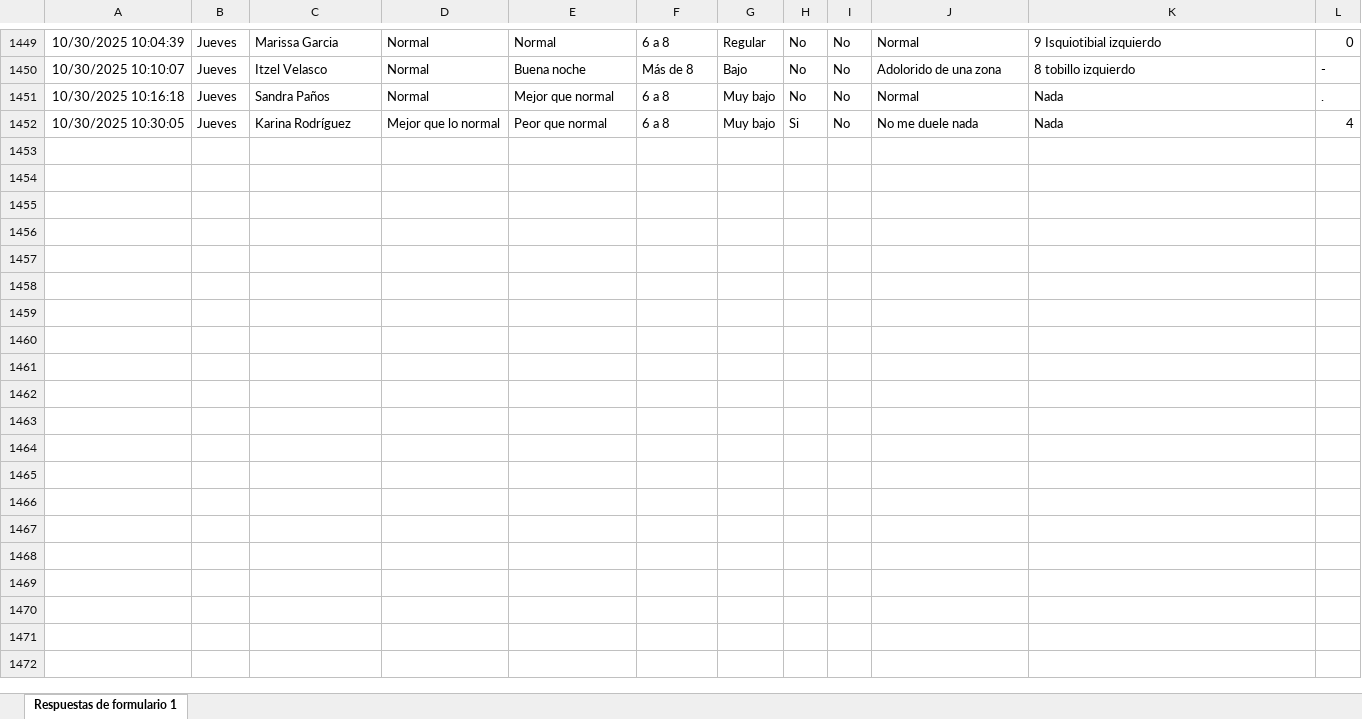
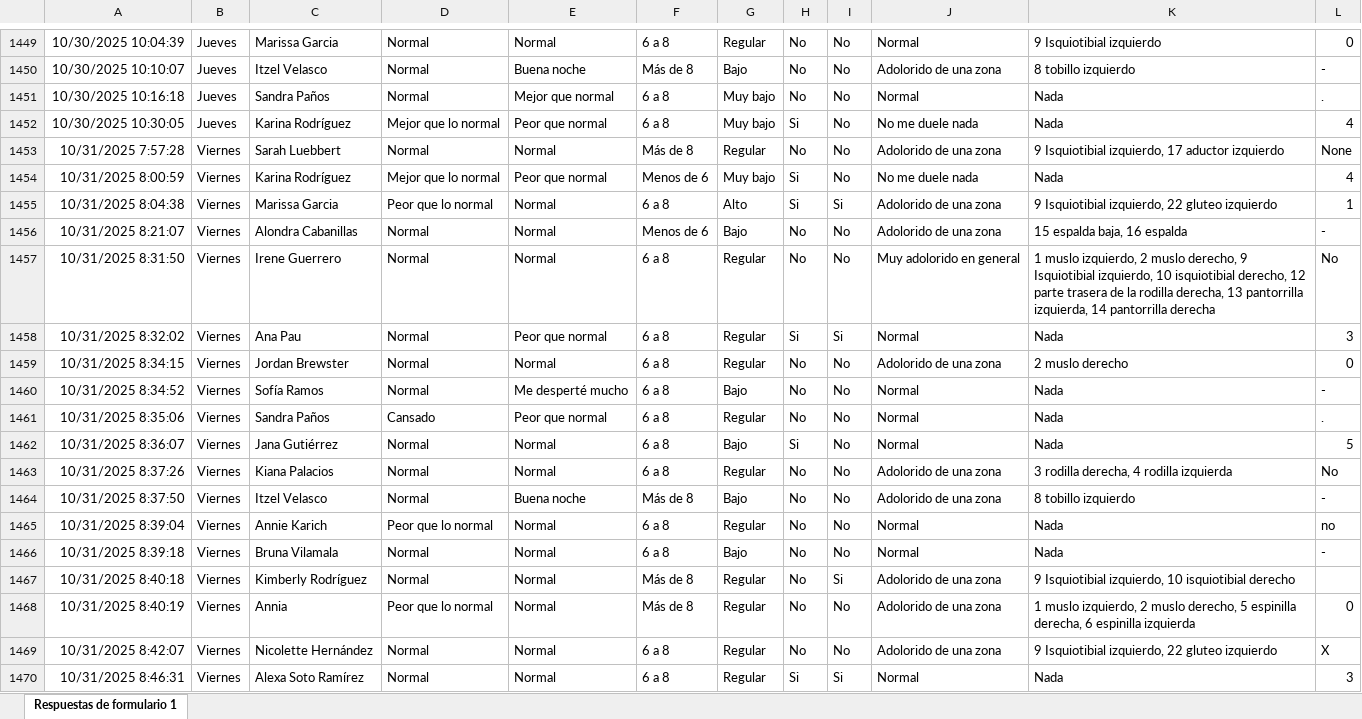
Before and after one commit to mr2293/dashboard_femenil, an Excel workbook: data/cuestionario_femenil.xlsx, sheet Respuestas de formulario 1, drawn as a sheet; only a part is shown, gaps mark what is left out; values as stored, in another font and other column widths than the file's, no borders; charts and pictures and conditional formats and table styles not drawn; the diff names each change by its address in the sheet, - before the commit and + after, or states it on an @@ line.

```diff
--- a/data/cuestionario_femenil.xlsx (sheet Respuestas de formulario 1)
+++ b/data/cuestionario_femenil.xlsx (sheet Respuestas de formulario 1)
+row 1453: 10/31/2025 7:57:28 | Viernes | Sarah Luebbert | Normal | Normal | Más de 8 | Regular | No | No | Adolorido de una zona | 9 Isquiotibial izquierdo, 17 aductor izquierdo | None
+row 1454: 10/31/2025 8:00:59 | Viernes | Karina Rodríguez | Mejor que lo normal | Peor que normal | Menos de 6 | Muy bajo | Si | No | No me duele nada | Nada | 4
+row 1455: 10/31/2025 8:04:38 | Viernes | Marissa Garcia | Peor que lo normal | Normal | 6 a 8 | Alto | Si | Si | Adolorido de una zona | 9 Isquiotibial izquierdo, 22 gluteo izquierdo | 1
+row 1456: 10/31/2025 8:21:07 | Viernes | Alondra Cabanillas | Normal | Normal | Menos de 6 | Bajo | No | No | Adolorido de una zona | 15 espalda baja, 16 espalda | -
+row 1457: 10/31/2025 8:31:50 | Viernes | Irene Guerrero | Normal | Normal | 6 a 8 | Regular | No | No | Muy adolorido en general | 1 muslo izquierdo, 2 muslo derecho, 9 Isquiotibial izquierdo, 10 isquiotibial derecho, 12 parte trasera de la rodilla derecha, 13 pantorrilla izquierda, 14 pantorrilla derecha | No
+row 1458: 10/31/2025 8:32:02 | Viernes | Ana Pau | Normal | Peor que normal | 6 a 8 | Regular | Si | Si | Normal | Nada | 3
+row 1459: 10/31/2025 8:34:15 | Viernes | Jordan Brewster | Normal | Normal | 6 a 8 | Regular | No | No | Adolorido de una zona | 2 muslo derecho | 0
+row 1460: 10/31/2025 8:34:52 | Viernes | Sofía Ramos | Normal | Me desperté mucho | 6 a 8 | Bajo | No | No | Normal | Nada | -
+row 1461: 10/31/2025 8:35:06 | Viernes | Sandra Paños | Cansado | Peor que normal | 6 a 8 | Regular | No | No | Normal | Nada | .
+row 1462: 10/31/2025 8:36:07 | Viernes | Jana Gutiérrez | Normal | Normal | 6 a 8 | Bajo | Si | No | Normal | Nada | 5
+row 1463: 10/31/2025 8:37:26 | Viernes | Kiana Palacios | Normal | Normal | 6 a 8 | Regular | No | No | Adolorido de una zona | 3 rodilla derecha, 4 rodilla izquierda | No
+row 1464: 10/31/2025 8:37:50 | Viernes | Itzel Velasco | Normal | Buena noche | Más de 8 | Bajo | No | No | Adolorido de una zona | 8 tobillo izquierdo | -
+row 1465: 10/31/2025 8:39:04 | Viernes | Annie Karich | Peor que lo normal | Normal | 6 a 8 | Regular | No | No | Normal | Nada | no
+row 1466: 10/31/2025 8:39:18 | Viernes | Bruna Vilamala | Normal | Normal | 6 a 8 | Bajo | No | No | Normal | Nada | -
+row 1467: 10/31/2025 8:40:18 | Viernes | Kimberly Rodríguez | Normal | Normal | Más de 8 | Regular | No | Si | Adolorido de una zona | 9 Isquiotibial izquierdo, 10 isquiotibial derecho
+row 1468: 10/31/2025 8:40:19 | Viernes | Annia | Peor que lo normal | Normal | Más de 8 | Regular | No | No | Adolorido de una zona | 1 muslo izquierdo, 2 muslo derecho, 5 espinilla derecha, 6 espinilla izquierda | 0
+row 1469: 10/31/2025 8:42:07 | Viernes | Nicolette Hernández | Normal | Normal | 6 a 8 | Regular | No | No | Adolorido de una zona | 9 Isquiotibial izquierdo, 22 gluteo izquierdo | X
+row 1470: 10/31/2025 8:46:31 | Viernes | Alexa Soto Ramírez | Normal | Normal | 6 a 8 | Regular | Si | Si | Normal | Nada | 3
```
